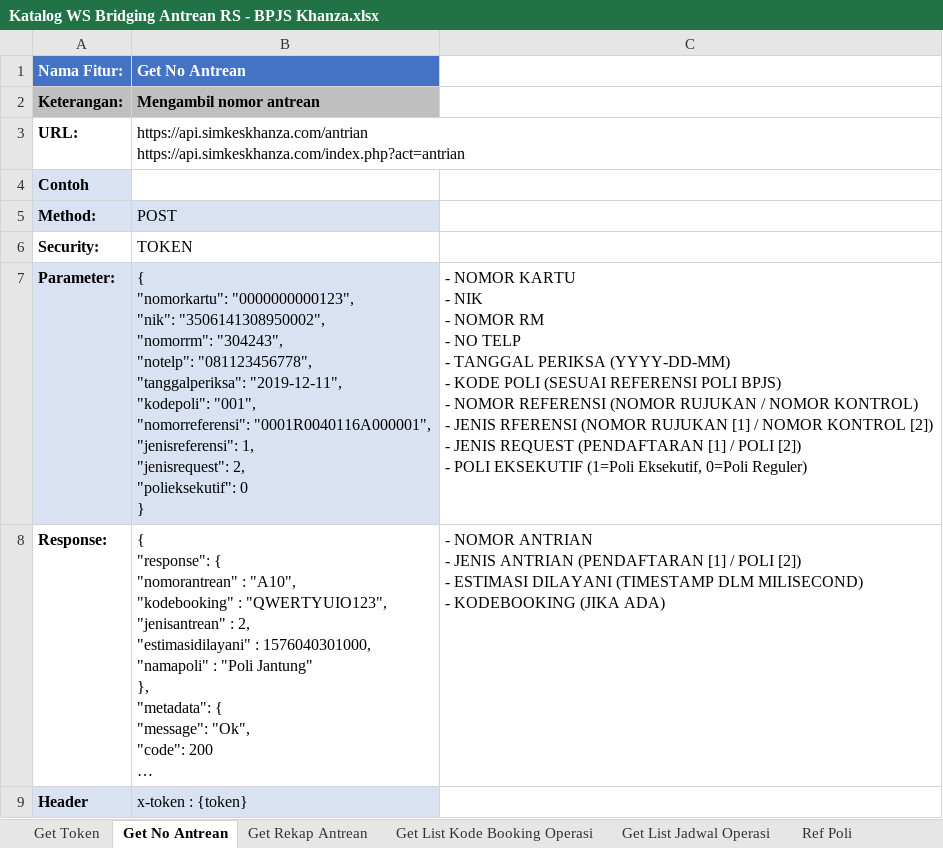
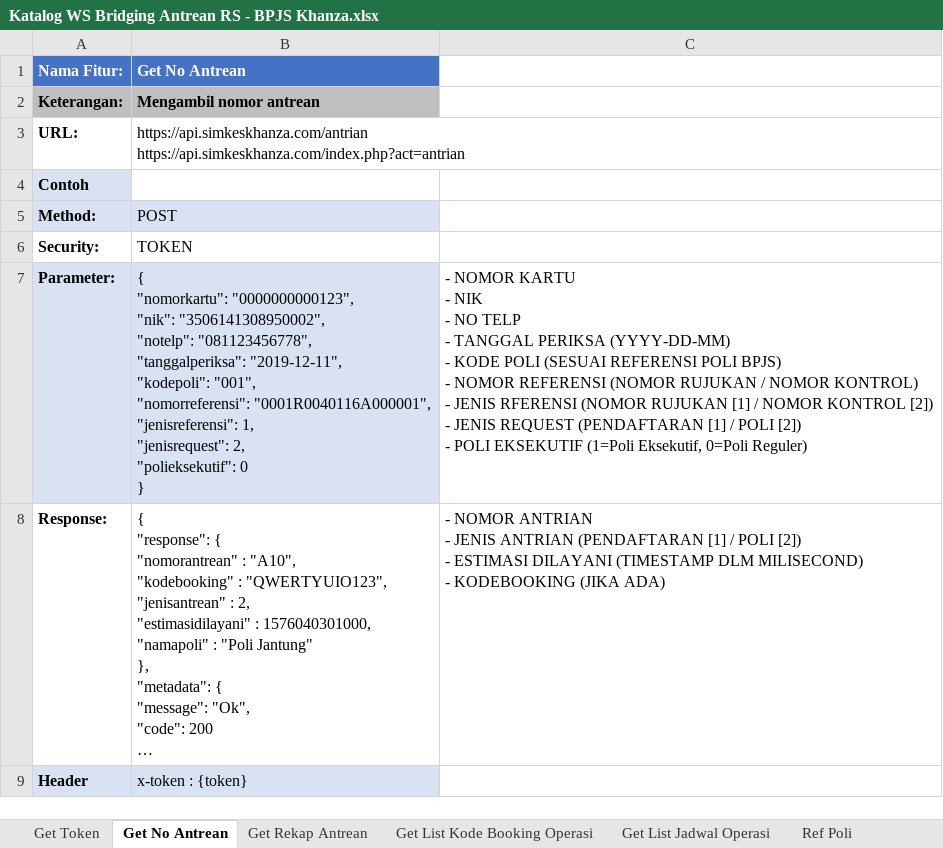
Before and after one commit to AhmadRE808/Khanza-JKN-Mobile, an Excel workbook: Katalog WS Bridging Antrean RS - BPJS Khanza.xlsx, sheet Get No Antrean, drawn as a sheet; long unchanged cells end in …; values as stored, in another font and other column widths than the file's, no borders; ↵ is a line break in a cell; the diff names each change by its address in the sheet, - before the commit and + after, or states it on an @@ line.

Commit message:
Update

```diff
--- a/Katalog WS Bridging Antrean RS - BPJS Khanza.xlsx (sheet Get No Antrean)
+++ b/Katalog WS Bridging Antrean RS - BPJS Khanza.xlsx (sheet Get No Antrean)
-B7 (Get No Antrean): …"nik": "3506141308950002", ↵ "nomorrm": "304243", ↵ "notelp": "081123456778",…
+B7 (Get No Antrean): …"nik": "3506141308950002", ↵ "notelp": "081123456778",…
-C7: …NIK ↵ - NOMOR RM ↵ - NO TELP…
+C7: …NIK ↵ - NO TELP…
```
